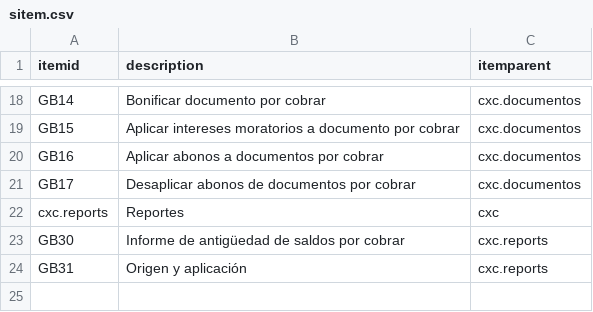
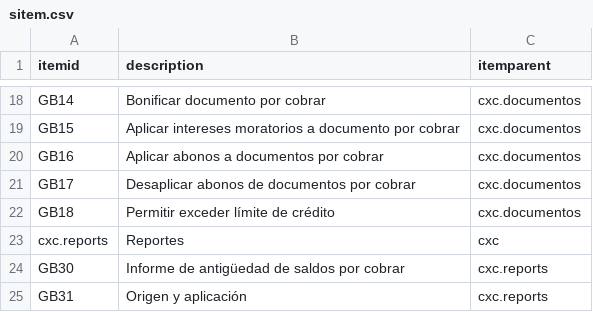
Before and after one commit to Induxsoft/cxc, a CSV file: src/cxc/_install/initial_data/sitem.csv, drawn as a sheet; only a part is shown, gaps mark what is left out; the diff names each change by its address in the sheet, - before the commit and + after, or states it on an @@ line.

Commit message:
Validación del límite de crédito del cliente

```diff
--- a/src/cxc/_install/initial_data/sitem.csv
+++ b/src/cxc/_install/initial_data/sitem.csv
+row 22: GB18 | Permitir exceder límite de crédito | cxc.documentos
```
Also changed, not shown: 3 other files.
